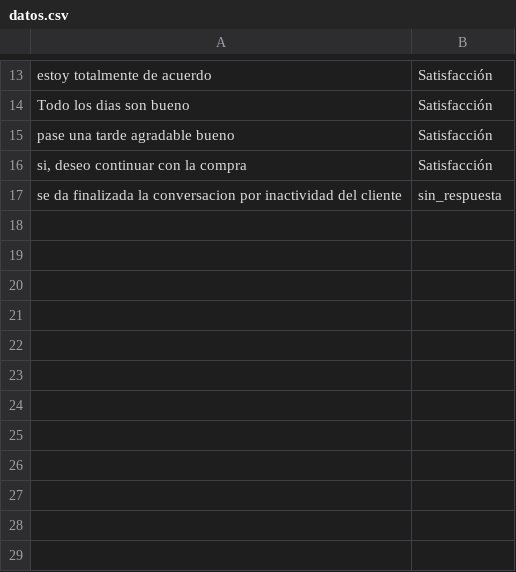
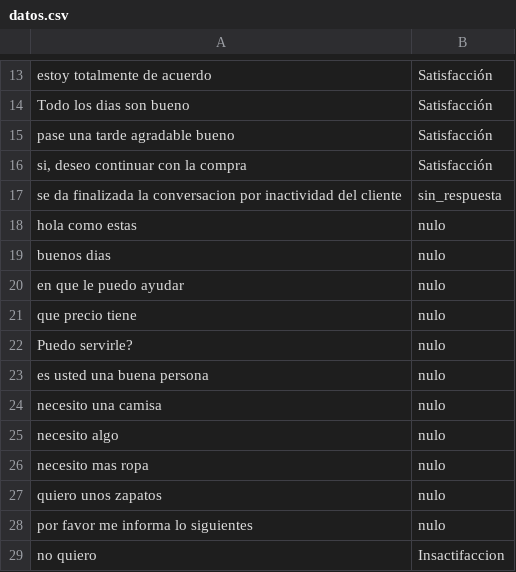
Before and after one commit to serome111/analisisProductos, a CSV file: datos.csv, drawn as a sheet; only a part is shown, gaps mark what is left out; the diff names each change by its address in the sheet, - before the commit and + after, or states it on an @@ line.

Commit message:
cambios en datos para mejorar el analisis de sentimientos

```diff
--- a/datos.csv
+++ b/datos.csv
+row 18: hola como estas | nulo
+row 19: buenos dias | nulo
+row 20: en que le puedo ayudar | nulo
+row 21: que precio tiene | nulo
+row 22: Puedo servirle? | nulo
+row 23: es usted una buena persona | nulo
+row 24: necesito una camisa | nulo
+row 25: necesito algo | nulo
+row 26: necesito mas ropa | nulo
+row 27: quiero unos zapatos | nulo
+row 28: por favor me informa lo siguientes | nulo
+row 29: no quiero | Insactifaccion
```
Also changed, not shown: 1 other file.
